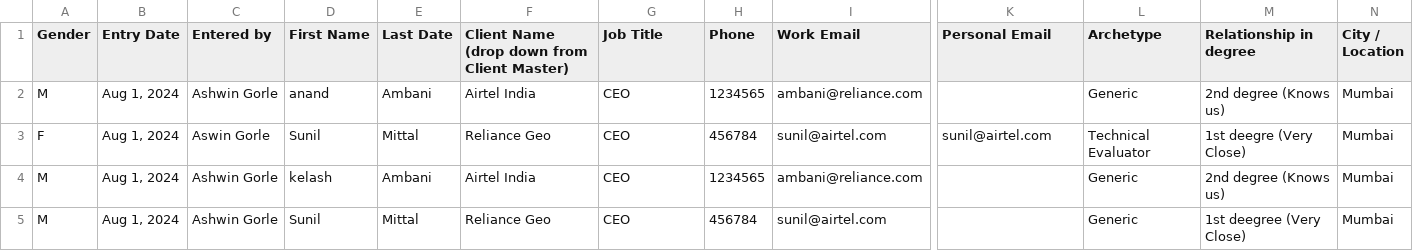
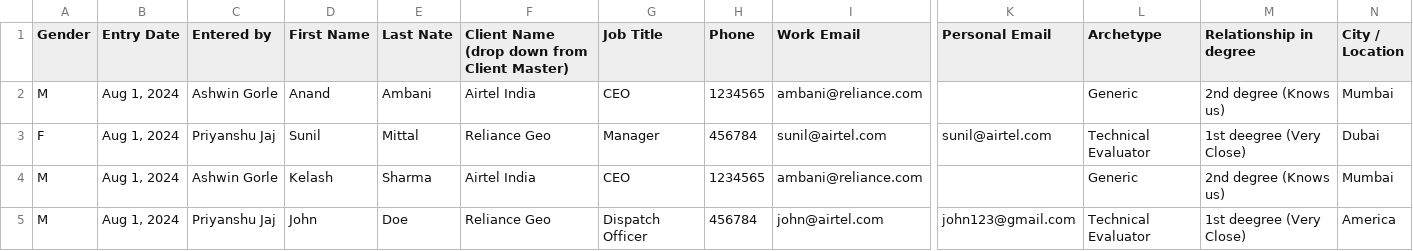
Before and after one commit to AshwinGorle/CRM_Backend, a CSV file: uploads/contact2c.csv, drawn as a sheet; only a part is shown, gaps mark what is left out; the diff names each change by its address in the sheet, - before the commit and + after, or states it on an @@ line.

```diff
--- a/uploads/contact2c.csv
+++ b/uploads/contact2c.csv
-E1: Last Date
+E1: Last Nate
-D2 (First Name): anand
+D2 (First Name): Anand
-C3 (Entered by): Aswin Gorle
+C3 (Entered by): Priyanshu Jaj
-G3 (Job Title): CEO
+G3 (Job Title): Manager
-M3 (Relationship in degree): 1st deegre (Very Close)
+M3 (Relationship in degree): 1st deegree (Very Close)
-N3 (City / Location): Mumbai
+N3 (City / Location): Dubai
-D4 (First Name): kelash
+D4 (First Name): Kelash
-E4 (Last Nate): Ambani
+E4 (Last Nate): Sharma
-C5 (Entered by): Ashwin Gorle
+C5 (Entered by): Priyanshu Jaj
-D5 (First Name): Sunil
+D5 (First Name): John
-E5 (Last Nate): Mittal
+E5 (Last Nate): Doe
-G5 (Job Title): CEO
+G5 (Job Title): Dispatch Officer
-I5 (Work Email): sunil@airtel.com
+I5 (Work Email): john@airtel.com
-K5 (Personal Email): (empty)
+K5 (Personal Email): john123@gmail.com
-L5 (Archetype): Generic
+L5 (Archetype): Technical Evaluator
-N5 (City / Location): Mumbai
+N5 (City / Location): America
```
Also changed, not shown: TestingUploads/contact2c.csv, TestingUploads/opportuntyc1.csv, 10 other files.
